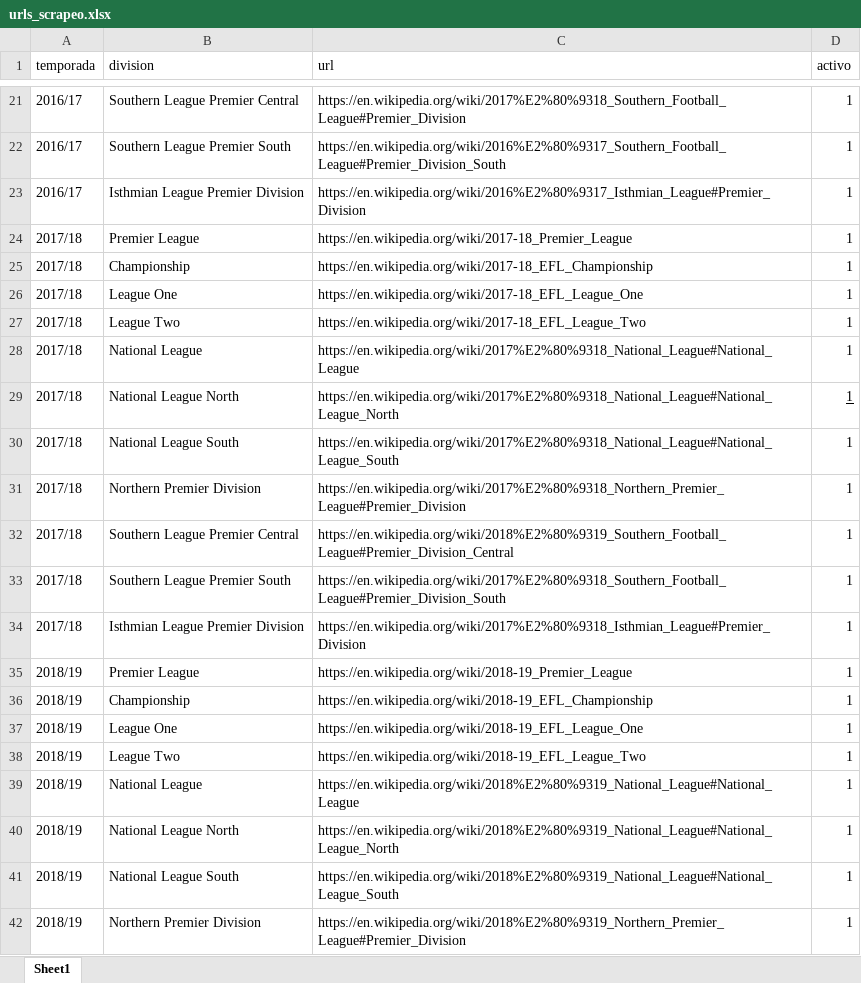
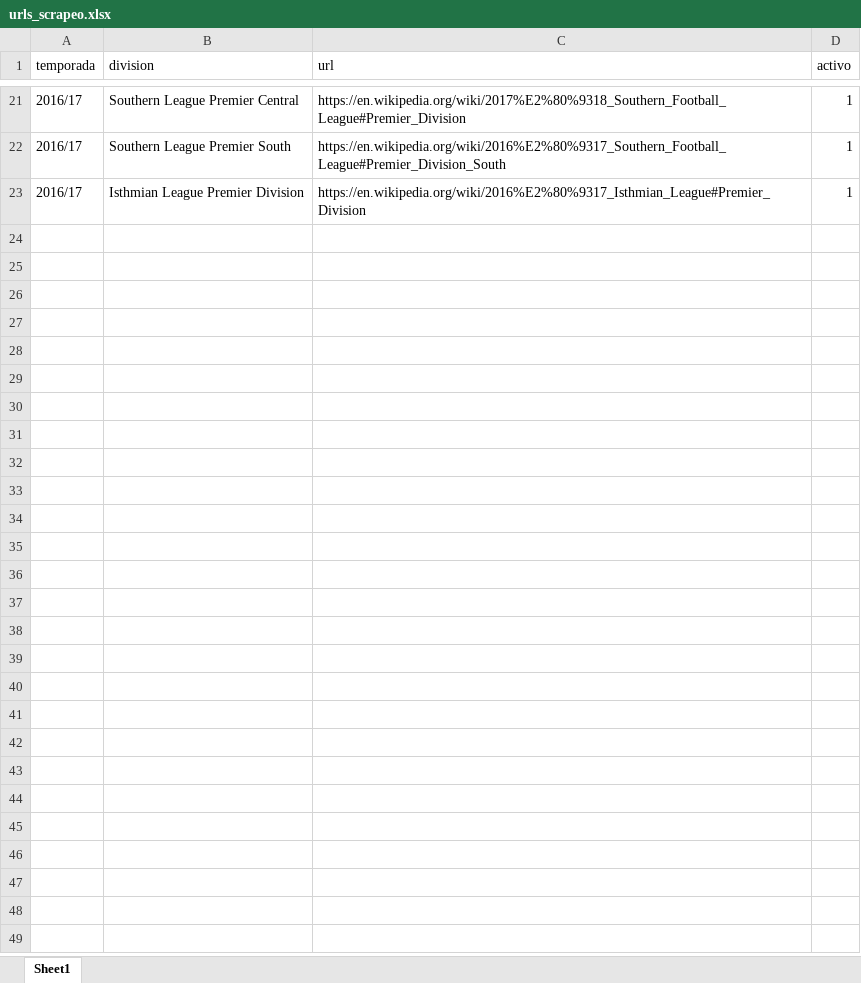
Before and after one commit to juanipinkman/theseason, an Excel workbook: config/urls_scrapeo.xlsx, sheet Sheet1, drawn as a sheet; only a part is shown, gaps mark what is left out; values as stored, in another font and other column widths than the file's, no borders; the diff covers the shown part only; the diff names each change by its address in the sheet, - before the commit and + after, or states it on an @@ line.

```diff
--- a/config/urls_scrapeo.xlsx (sheet Sheet1)
+++ b/config/urls_scrapeo.xlsx (sheet Sheet1)
@@ row 24 hidden: 2017/18 | Premier League | https://en.wikipedia.org/wiki/2017-18_Premier_League | 1 @@
@@ row 25 hidden: 2017/18 | Championship | https://en.wikipedia.org/wiki/2017-18_EFL_Championship | 1 @@
@@ row 26 hidden: 2017/18 | League One | https://en.wikipedia.org/wiki/2017-18_EFL_League_One | 1 @@
@@ row 27 hidden: 2017/18 | League Two | https://en.wikipedia.org/wiki/2017-18_EFL_League_Two | 1 @@
@@ row 28 hidden: 2017/18 | National League | https://en.wikipedia.org/wiki/2017%E2%80%9318_National_League#National_League | 1 @@
@@ row 29 hidden: 2017/18 | National League North | https://en.wikipedia.org/wiki/2017%E2%80%9318_National_League#National_League_North | 1 @@
@@ row 30 hidden: 2017/18 | National League South | https://en.wikipedia.org/wiki/2017%E2%80%9318_National_League#National_League_South | 1 @@
@@ row 31 hidden: 2017/18 | Northern Premier Division | https://en.wikipedia.org/wiki/2017%E2%80%9318_Northern_Premier_League#Premier_Division | 1 @@
@@ row 32 hidden: 2017/18 | Southern League Premier Central | https://en.wikipedia.org/wiki/2018%E2%80%9319_Southern_Football_League#Premier_Division_Central | 1 @@
@@ row 33 hidden: 2017/18 | Southern League Premier South | https://en.wikipedia.org/wiki/2017%E2%80%9318_Southern_Football_League#Premier_Division_South | 1 @@
@@ row 34 hidden: 2017/18 | Isthmian League Premier Division | https://en.wikipedia.org/wiki/2017%E2%80%9318_Isthmian_League#Premier_Division | 1 @@
@@ row 35 hidden: 2018/19 | Premier League | https://en.wikipedia.org/wiki/2018-19_Premier_League | 1 @@
@@ row 36 hidden: 2018/19 | Championship | https://en.wikipedia.org/wiki/2018-19_EFL_Championship | 1 @@
@@ row 37 hidden: 2018/19 | League One | https://en.wikipedia.org/wiki/2018-19_EFL_League_One | 1 @@
@@ row 38 hidden: 2018/19 | League Two | https://en.wikipedia.org/wiki/2018-19_EFL_League_Two | 1 @@
@@ row 39 hidden: 2018/19 | National League | https://en.wikipedia.org/wiki/2018%E2%80%9319_National_League#National_League | 1 @@
@@ row 40 hidden: 2018/19 | National League North | https://en.wikipedia.org/wiki/2018%E2%80%9319_National_League#National_League_North | 1 @@
@@ row 41 hidden: 2018/19 | National League South | https://en.wikipedia.org/wiki/2018%E2%80%9319_National_League#National_League_South | 1 @@
@@ row 42 hidden: 2018/19 | Northern Premier Division | https://en.wikipedia.org/wiki/2018%E2%80%9319_Northern_Premier_League#Premier_Division | 1 @@
```
Also changed, not shown: 102 hidden or unhidden rows elsewhere in this sheet, 8 other files.
